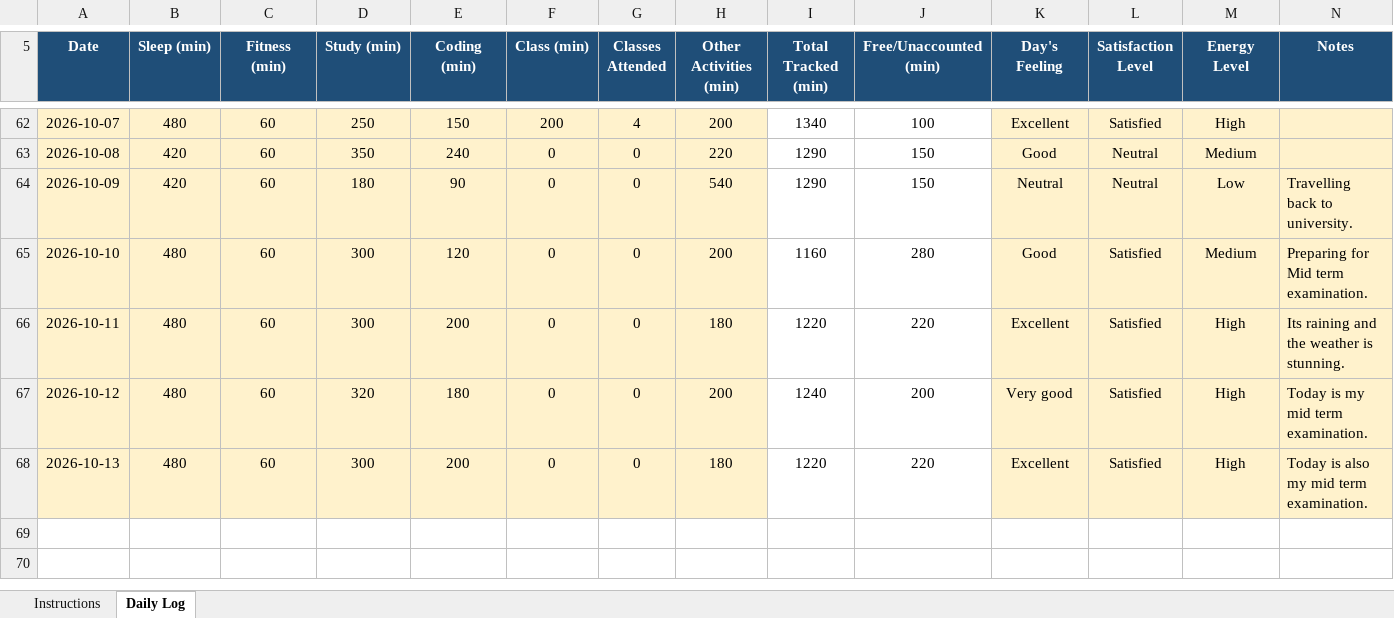
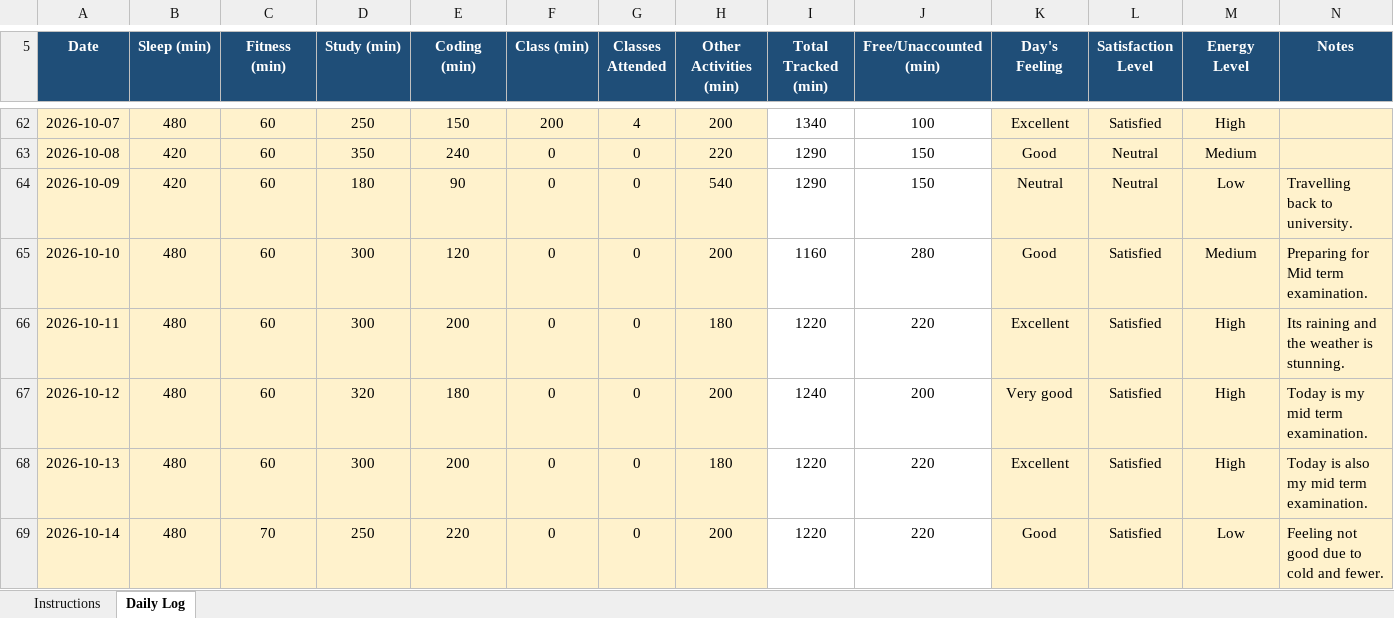
Before and after one commit to vinittararx/12604409.xlsx, an Excel workbook: 12604409.xlsx, sheet Daily Log, drawn as a sheet; only a part is shown, gaps mark what is left out; values as stored, in another font and other column widths than the file's, no borders; conditional formats not drawn; the diff names each change by its address in the sheet, - before the commit and + after, or states it on an @@ line.

Commit message:
Add files via upload

```diff
--- a/12604409.xlsx (sheet Daily Log)
+++ b/12604409.xlsx (sheet Daily Log)
+row 69: 2026-10-14 | 480 | 70 | 250 | 220 | 0 | 0 | 200 | 1220 | 220 | Good | Satisfied | Low | Feeling not good due to cold and fewer.
```
